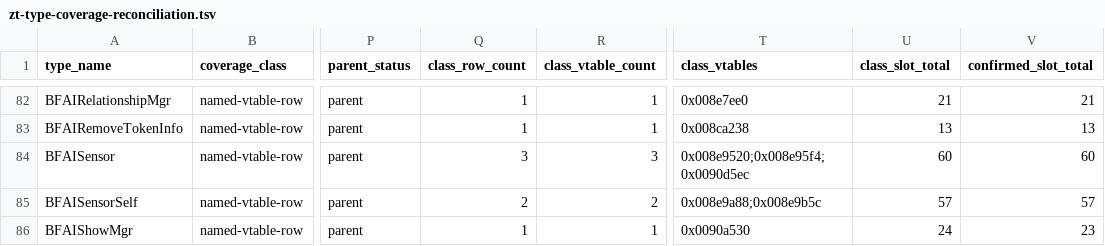
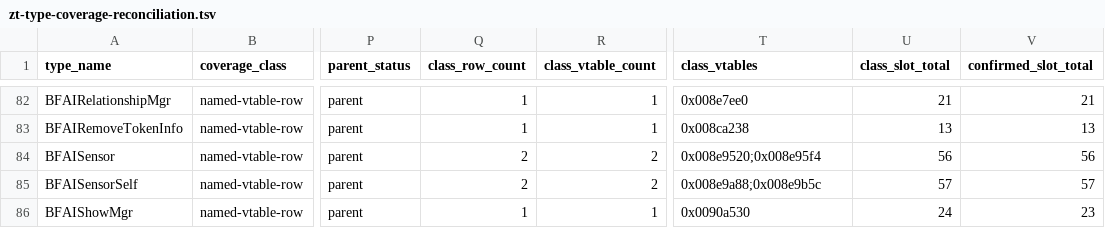
Before and after one commit to overyonder/over-yonder.tech, a TSV file: openzt2/zt-type-coverage-reconciliation.tsv, drawn as a sheet; only a part is shown, gaps mark what is left out; the diff covers the shown part only; the diff names each change by its address in the sheet, - before the commit and + after, or states it on an @@ line.

```diff
--- a/openzt2/zt-type-coverage-reconciliation.tsv
+++ b/openzt2/zt-type-coverage-reconciliation.tsv
-Q84 (class_row_count): 3
+Q84 (class_row_count): 2
-R84 (class_vtable_count): 3
+R84 (class_vtable_count): 2
-T84 (class_vtables): 0x008e9520;0x008e95f4;0x0090d5ec
+T84 (class_vtables): 0x008e9520;0x008e95f4
-U84 (class_slot_total): 60
+U84 (class_slot_total): 56
-V84 (confirmed_slot_total): 60
+V84 (confirmed_slot_total): 56
```
Also changed, not shown: 31 edited cells elsewhere in this file, 3 other files.
